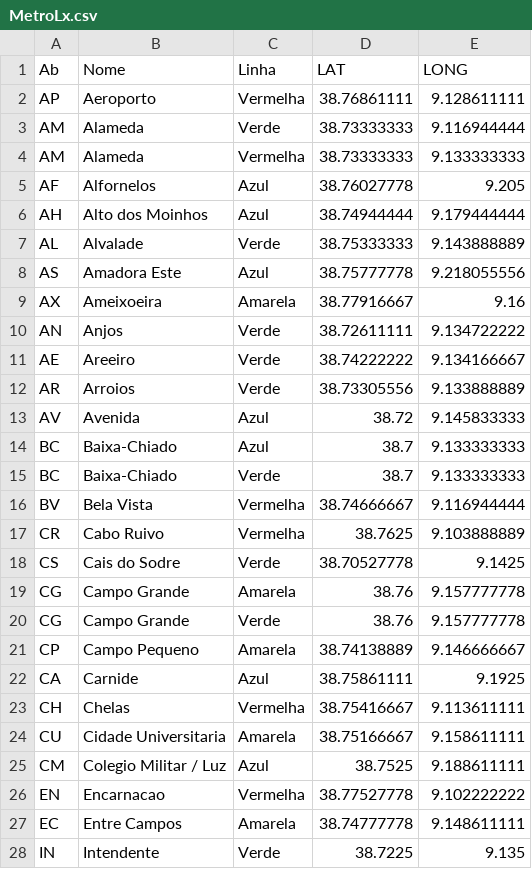
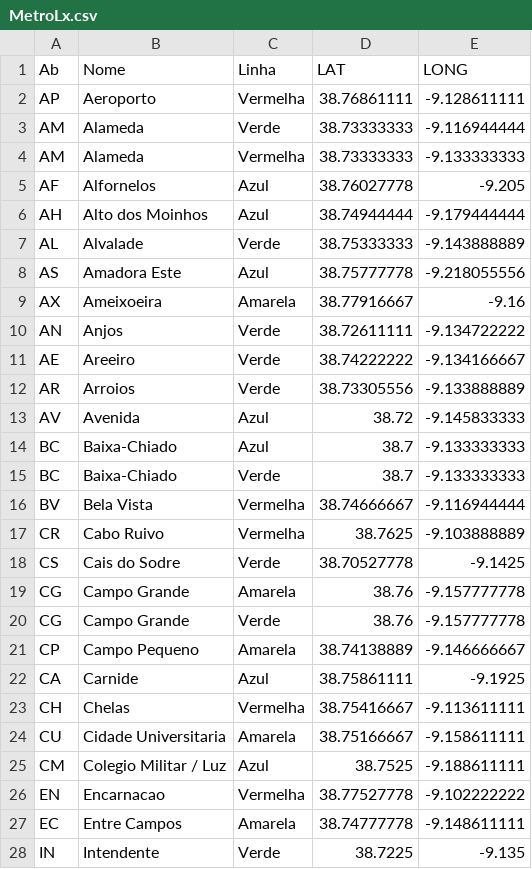
Before and after one commit to AnaMariaAnaMaria/Coursera_Capstone, a CSV file: MetroLx.csv, drawn as a sheet; only a part is shown; the diff covers the shown part only.

Commit message:
Lisbon Metro Stations CSV

```diff
--- a/MetroLx.csv
+++ b/MetroLx.csv
@@ -1,28 +1,28 @@
 Ab,Nome,Linha,LAT,LONG
-AP,Aeroporto,Vermelha,38.76861111,9.128611111
-AM,Alameda,Verde,38.73333333,9.116944444
-AM,Alameda,Vermelha,38.73333333,9.133333333
-AF,Alfornelos,Azul,38.76027778,9.205
-AH,Alto dos Moinhos,Azul,38.74944444,9.179444444
-AL,Alvalade,Verde,38.75333333,9.143888889
-AS,Amadora Este,Azul,38.75777778,9.218055556
-AX,Ameixoeira,Amarela,38.77916667,9.16
-AN,Anjos,Verde,38.72611111,9.134722222
-AE,Areeiro,Verde,38.74222222,9.134166667
-AR,Arroios,Verde,38.73305556,9.133888889
-AV,Avenida,Azul,38.72,9.145833333
-BC,Baixa-Chiado,Azul,38.7,9.133333333
-BC,Baixa-Chiado,Verde,38.7,9.133333333
-BV,Bela Vista,Vermelha,38.74666667,9.116944444
-CR,Cabo Ruivo,Vermelha,38.7625,9.103888889
-CS,Cais do Sodre,Verde,38.70527778,9.1425
-CG,Campo Grande,Amarela,38.76,9.157777778
-CG,Campo Grande,Verde,38.76,9.157777778
-CP,Campo Pequeno,Amarela,38.74138889,9.146666667
-CA,Carnide,Azul,38.75861111,9.1925
-CH,Chelas,Vermelha,38.75416667,9.113611111
-CU,Cidade Universitaria,Amarela,38.75166667,9.158611111
-CM,Colegio Militar / Luz,Azul,38.7525,9.188611111
-EN,Encarnacao,Vermelha,38.77527778,9.102222222
-EC,Entre Campos,Amarela,38.74777778,9.148611111
-IN,Intendente,Verde,38.7225,9.135
+AP,Aeroporto,Vermelha,38.76861111,-9.128611111
+AM,Alameda,Verde,38.73333333,-9.116944444
+AM,Alameda,Vermelha,38.73333333,-9.133333333
+AF,Alfornelos,Azul,38.76027778,-9.205
+AH,Alto dos Moinhos,Azul,38.74944444,-9.179444444
+AL,Alvalade,Verde,38.75333333,-9.143888889
+AS,Amadora Este,Azul,38.75777778,-9.218055556
+AX,Ameixoeira,Amarela,38.77916667,-9.16
+AN,Anjos,Verde,38.72611111,-9.134722222
+AE,Areeiro,Verde,38.74222222,-9.134166667
+AR,Arroios,Verde,38.73305556,-9.133888889
+AV,Avenida,Azul,38.72,-9.145833333
+BC,Baixa-Chiado,Azul,38.7,-9.133333333
+BC,Baixa-Chiado,Verde,38.7,-9.133333333
+BV,Bela Vista,Vermelha,38.74666667,-9.116944444
+CR,Cabo Ruivo,Vermelha,38.7625,-9.103888889
+CS,Cais do Sodre,Verde,38.70527778,-9.1425
+CG,Campo Grande,Amarela,38.76,-9.157777778
+CG,Campo Grande,Verde,38.76,-9.157777778
+CP,Campo Pequeno,Amarela,38.74138889,-9.146666667
+CA,Carnide,Azul,38.75861111,-9.1925
+CH,Chelas,Vermelha,38.75416667,-9.113611111
+CU,Cidade Universitaria,Amarela,38.75166667,-9.158611111
+CM,Colegio Militar / Luz,Azul,38.7525,-9.188611111
+EN,Encarnacao,Vermelha,38.77527778,-9.102222222
+EC,Entre Campos,Amarela,38.74777778,-9.148611111
+IN,Intendente,Verde,38.7225,-9.135
```
Also changed, not shown: 29 edited cells elsewhere in this file.
